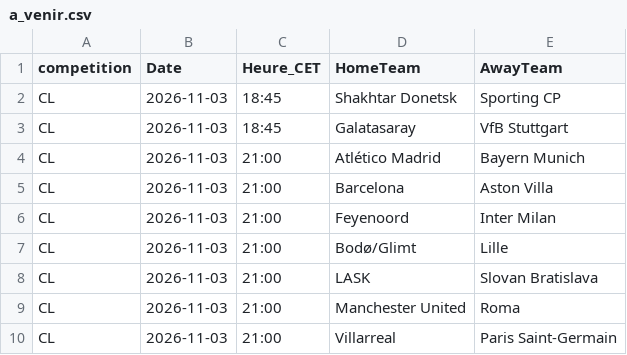
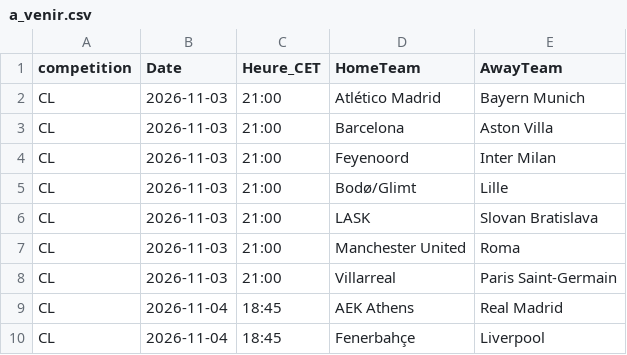
Before and after one commit to EssicOuroumav/kateni, a CSV file: a_venir.csv, drawn as a sheet; only a part is shown; the shorter side is filled out with more unchanged rows; the diff names each change by its address in the sheet, - before the commit and + after, or states it on an @@ line.

```diff
--- a/a_venir.csv
+++ b/a_venir.csv
-row 2: CL | 2026-11-03 | 18:45 | Shakhtar Donetsk | Sporting CP
-row 3: CL | 2026-11-03 | 18:45 | Galatasaray | VfB Stuttgart
```
Also changed, not shown: CL_full.csv, buts_minutes.csv, 1 other file.
